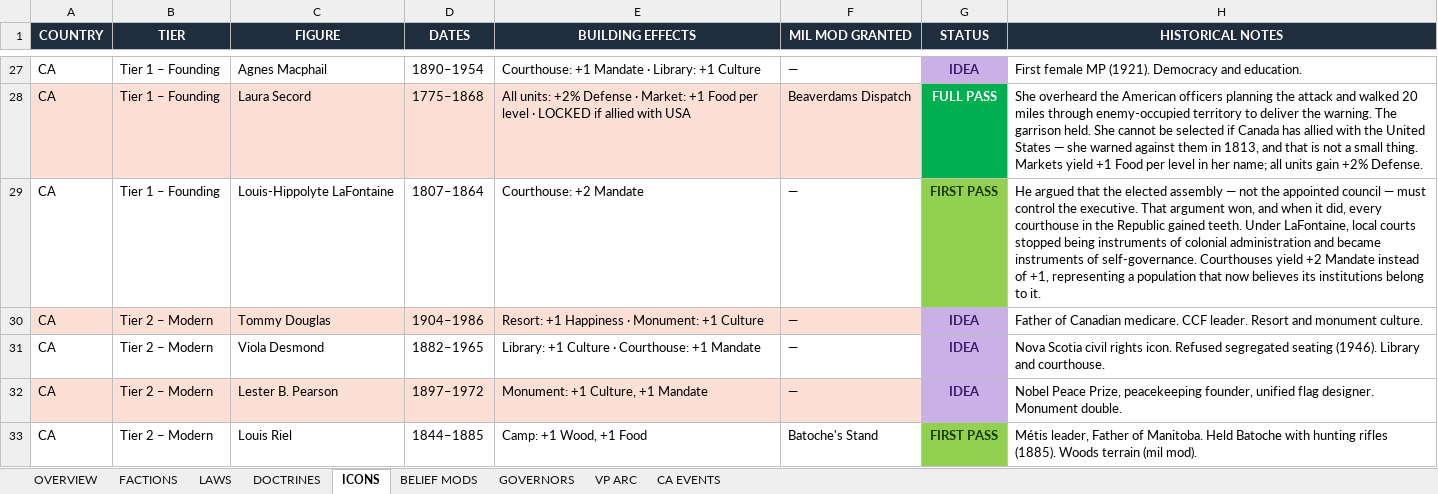
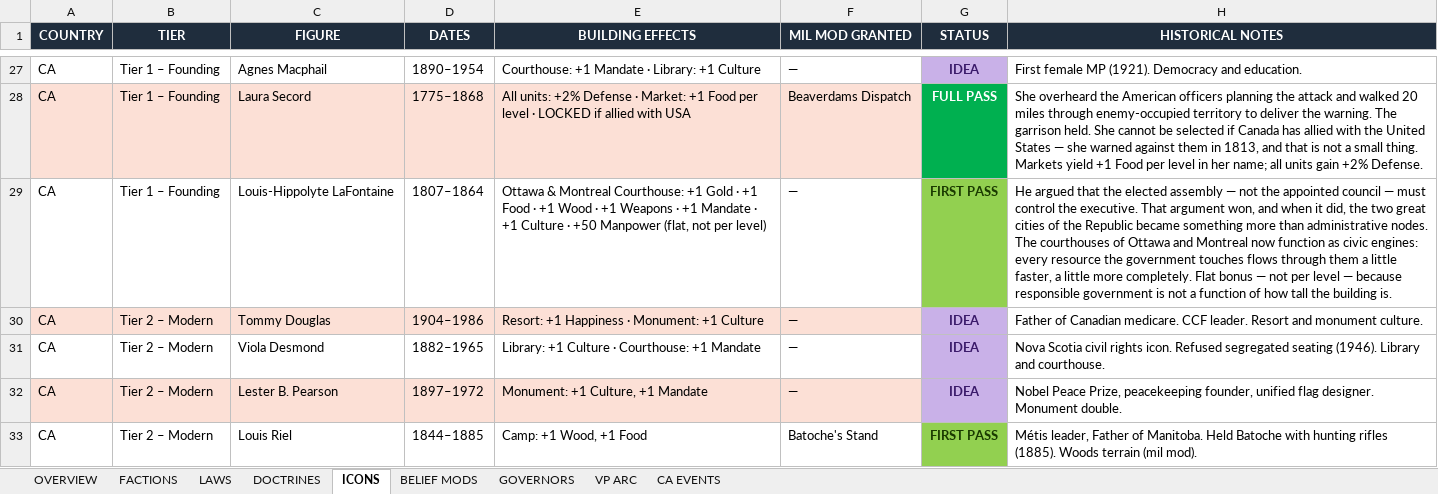
Before and after one commit to etherthegreat/mostupdatedfarsword, an Excel workbook: flavordoc.xlsx, sheet ICONS, drawn as a sheet; only a part is shown, gaps mark what is left out; values as stored, in another font and other column widths than the file's, no borders; the diff names each change by its address in the sheet, - before the commit and + after, or states it on an @@ line.

```diff
--- a/flavordoc.xlsx (sheet ICONS)
+++ b/flavordoc.xlsx (sheet ICONS)
-E29 (BUILDING EFFECTS): Courthouse: +2 Mandate
+E29 (BUILDING EFFECTS): Ottawa & Montreal Courthouse: +1 Gold · +1 Food · +1 Wood · +1 Weapons · +1 Mandate · +1 Culture · +50 Manpower (flat, not per level)
-H29 (HISTORICAL NOTES): …it did, every courthouse in the Republic gained teeth. Under LaFontaine, local courts stopped being instruments of colonial administration and became instruments of self-governance. Courthouses yield +2 Mandate instead of +1, representing a population that now believes its institutions belong to it.
+H29 (HISTORICAL NOTES): …it did, the two great cities of the Republic became something more than administrative nodes. The courthouses of Ottawa and Montreal now function as civic engines: every resource the government touches flows through them a little faster, a little more completely. Flat bonus — not per level — because responsible government is not a function of how tall the building is.
```
Also changed, not shown: 6 other files.
